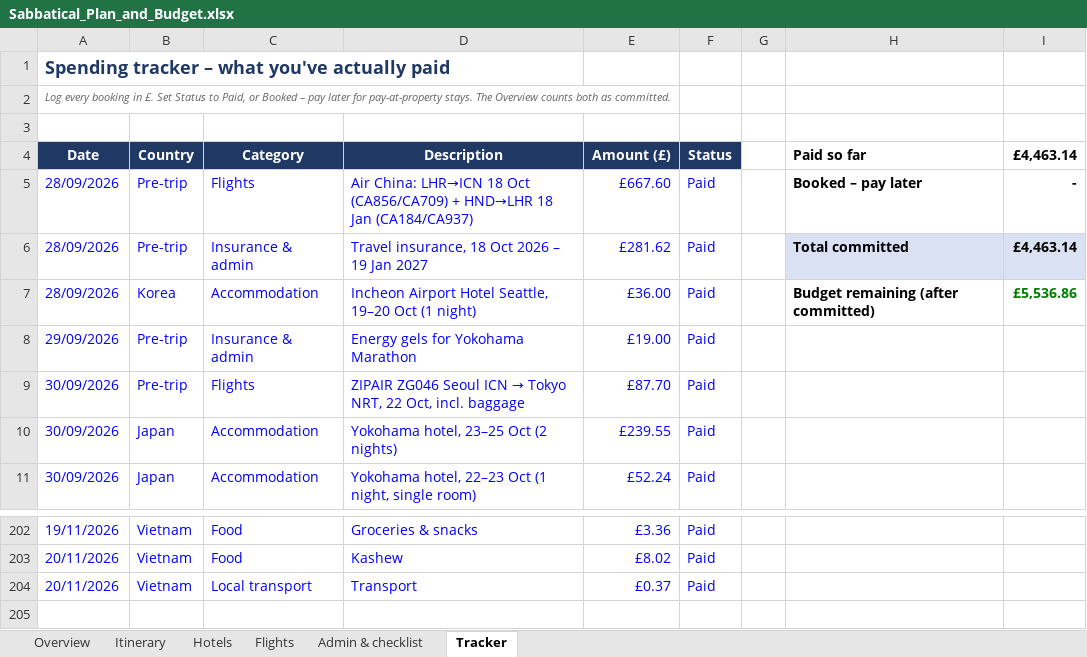
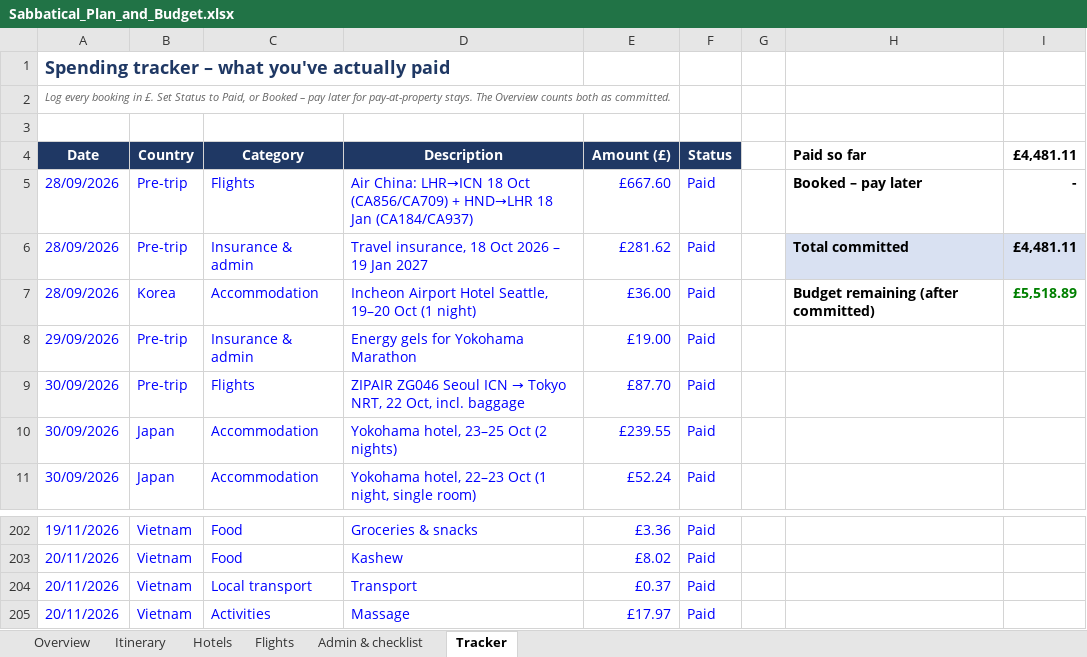
Before and after one commit to mhbae-dev/sabbatical-dashboard, an Excel workbook: Sabbatical_Plan_and_Budget.xlsx, sheet Tracker, drawn as a sheet; only a part is shown, gaps mark what is left out; values as stored, in another font and other column widths than the file's, no borders; the diff names each change by its address in the sheet, - before the commit and + after, or states it on an @@ line.

```diff
--- a/Sabbatical_Plan_and_Budget.xlsx (sheet Tracker)
+++ b/Sabbatical_Plan_and_Budget.xlsx (sheet Tracker)
-I4: £4,463.14
+I4: £4,481.11
-I6 (£4,481.11): £4,463.14
+I6 (£4,481.11): £4,481.11
-I7 (£4,481.11): £5,536.86
+I7 (£4,481.11): £5,518.89
+row 205: 20/11/2026 | Vietnam | Activities | Massage | £17.97 | Paid
```
Also changed, not shown: sheet Overview, hidden cells.
